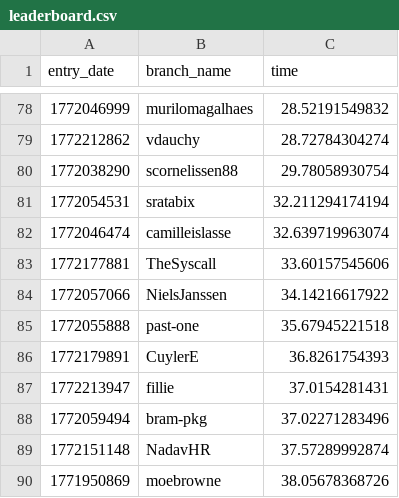
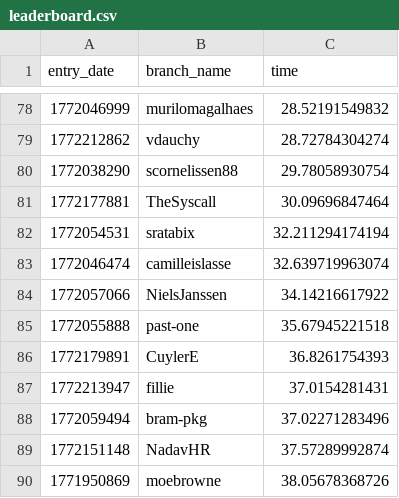
Before and after one commit to matei88/100-million-row-challenge, a CSV file: leaderboard.csv, drawn as a sheet; only a part is shown, gaps mark what is left out; removed rows and columns are numbered as before the commit, all else as after; the diff names each change by its address in the sheet, - before the commit and + after, or states it on an @@ line.

Commit message:
Update leaderboard

```diff
--- a/leaderboard.csv
+++ b/leaderboard.csv
+row 81: 1772177881 | TheSyscall | 30.09696847464
-row 83: 1772177881 | TheSyscall | 33.60157545606
```
